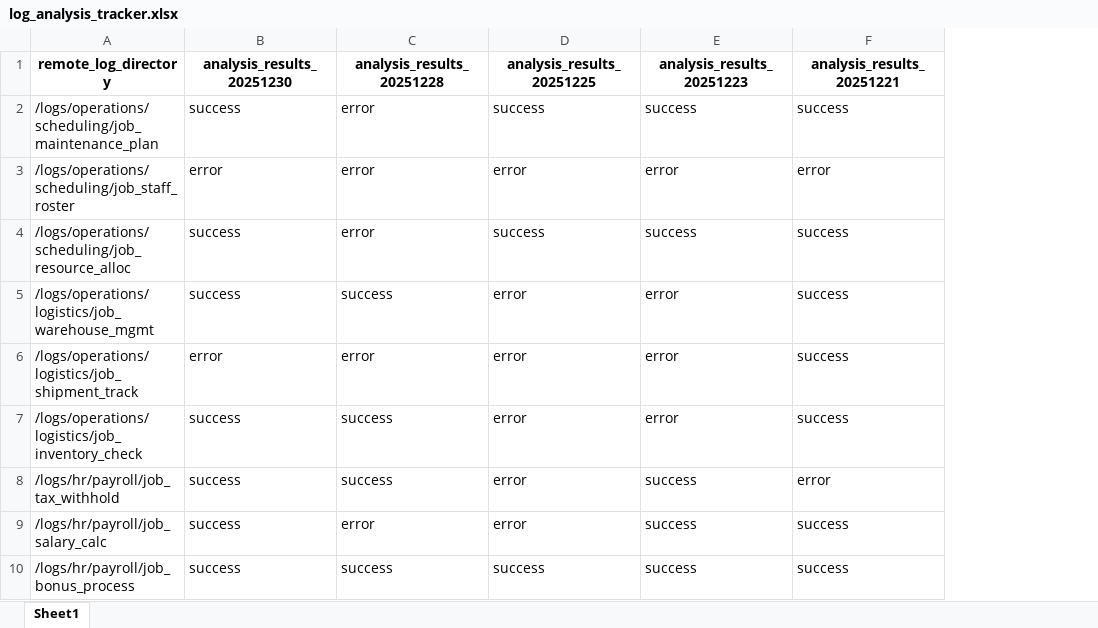
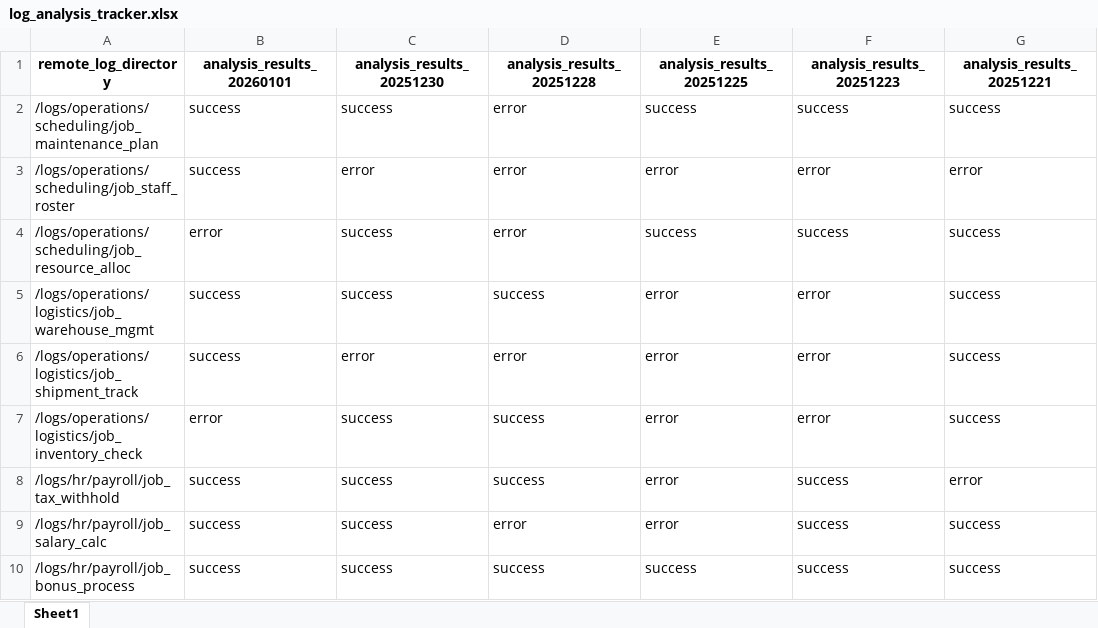
Before and after one commit to benkaan001/remote-log-analysis-automation, an Excel workbook: data/log_analysis_tracker.xlsx, sheet Sheet1, drawn as a sheet; only a part is shown; values as stored, in another font and other column widths than the file's, no borders; the diff names each change by its address in the sheet, - before the commit and + after, or states it on an @@ line.

```diff
--- a/data/log_analysis_tracker.xlsx (sheet Sheet1)
+++ b/data/log_analysis_tracker.xlsx (sheet Sheet1)
+column B (analysis_results_20260101), rows 2-10: success | success | error | success | success | error | success | success | success
```
Also changed, not shown: 25 other files.
